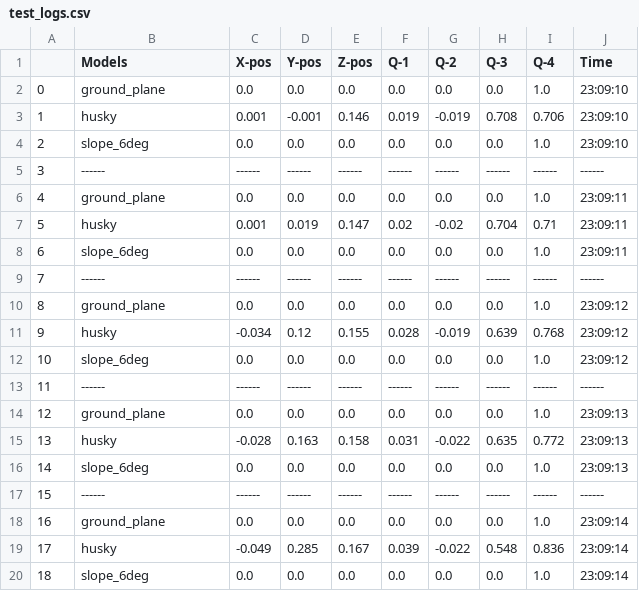
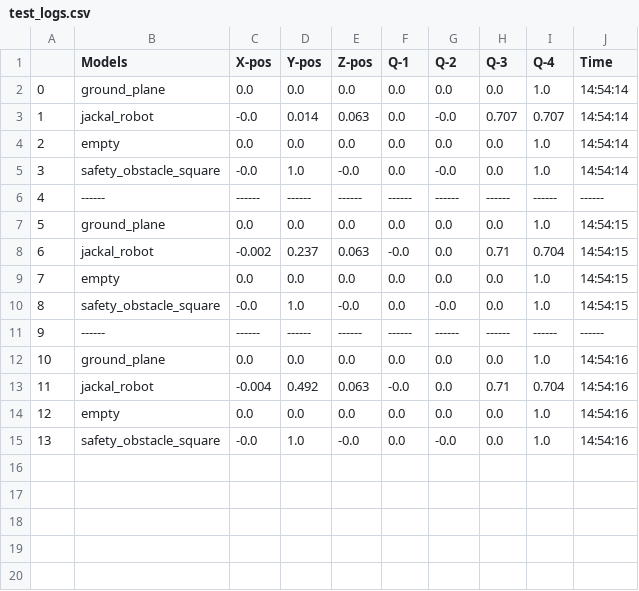
Before and after one commit to SOHAIL1996/property_based_tester, a CSV file: src/property_based_tester/temporal_cache/logs/test_logs.csv, drawn as a sheet; removed rows and columns are numbered as before the commit, all else as after; the diff names each change by its address in the sheet, - before the commit and + after, or states it on an @@ line.

```diff
--- a/src/property_based_tester/temporal_cache/logs/test_logs.csv
+++ b/src/property_based_tester/temporal_cache/logs/test_logs.csv
-J2 (Time): 23:09:10
+J2 (Time): 14:54:14
-row 3: 1 | husky | 0.001 | -0.001 | 0.146 | 0.019 | -0.019 | 0.708 | 0.706 | 23:09:10
+row 3: 1 | jackal_robot | -0.0 | 0.014 | 0.063 | 0.0 | -0.0 | 0.707 | 0.707 | 14:54:14
-B4 (Models): slope_6deg
+B4 (Models): empty
-J4 (Time): 23:09:10
+J4 (Time): 14:54:14
+row 5: 3 | safety_obstacle_square | -0.0 | 1.0 | -0.0 | 0.0 | -0.0 | 0.0 | 1.0 | 14:54:14
@@ column A renumbered between rows 6 and 14 @@
-J7 (Time): 23:09:11
+J7 (Time): 14:54:15
-row 7: 5 | husky | 0.001 | 0.019 | 0.147 | 0.02 | -0.02 | 0.704 | 0.71 | 23:09:11
+row 8: 6 | jackal_robot | -0.002 | 0.237 | 0.063 | -0.0 | 0.0 | 0.71 | 0.704 | 14:54:15
-B9 (Models): slope_6deg
+B9 (Models): empty
-J9 (Time): 23:09:11
+J9 (Time): 14:54:15
+row 10: 8 | safety_obstacle_square | -0.0 | 1.0 | -0.0 | 0.0 | -0.0 | 0.0 | 1.0 | 14:54:15
-row 10: 8 | ground_plane | 0.0 | 0.0 | 0.0 | 0.0 | 0.0 | 0.0 | 1.0 | 23:09:12
-row 11: 9 | husky | -0.034 | 0.12 | 0.155 | 0.028 | -0.019 | 0.639 | 0.768 | 23:09:12
-row 12: 10 | slope_6deg | 0.0 | 0.0 | 0.0 | 0.0 | 0.0 | 0.0 | 1.0 | 23:09:12
-row 13: 11 | ------ | ------ | ------ | ------ | ------ | ------ | ------ | ------ | ------
-row 14: 12 | ground_plane | 0.0 | 0.0 | 0.0 | 0.0 | 0.0 | 0.0 | 1.0 | 23:09:13
-row 15: 13 | husky | -0.028 | 0.163 | 0.158 | 0.031 | -0.022 | 0.635 | 0.772 | 23:09:13
-row 16: 14 | slope_6deg | 0.0 | 0.0 | 0.0 | 0.0 | 0.0 | 0.0 | 1.0 | 23:09:13
-row 17: 15 | ------ | ------ | ------ | ------ | ------ | ------ | ------ | ------ | ------
-J12 (Time): 23:09:14
+J12 (Time): 14:54:16
-row 19: 17 | husky | -0.049 | 0.285 | 0.167 | 0.039 | -0.022 | 0.548 | 0.836 | 23:09:14
+row 13: 11 | jackal_robot | -0.004 | 0.492 | 0.063 | -0.0 | 0.0 | 0.71 | 0.704 | 14:54:16
-B14 (Models): slope_6deg
+B14 (Models): empty
-J14 (Time): 23:09:14
+J14 (Time): 14:54:16
+row 15: 13 | safety_obstacle_square | -0.0 | 1.0 | -0.0 | 0.0 | -0.0 | 0.0 | 1.0 | 14:54:16
```
Also changed, not shown: 4 other files.
